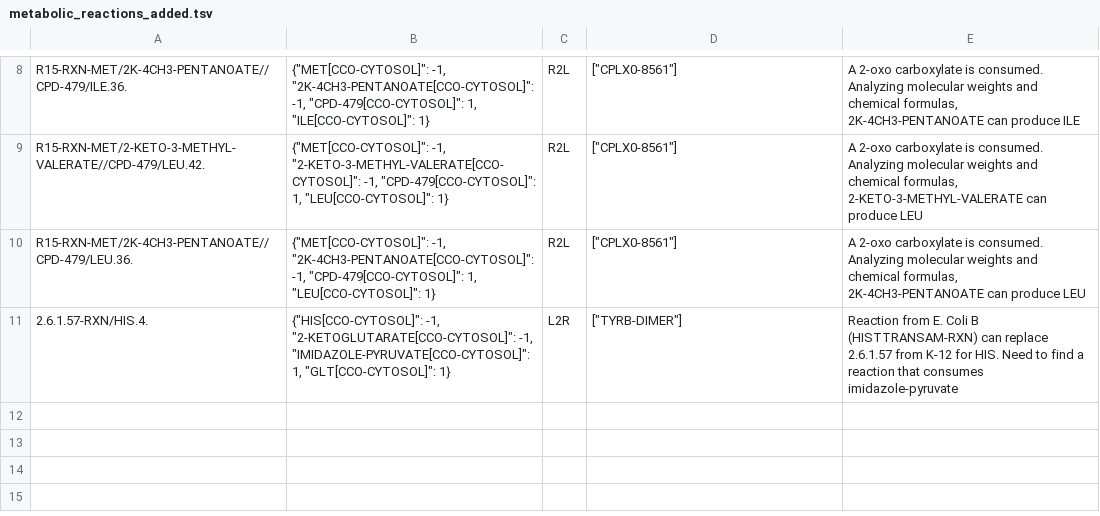
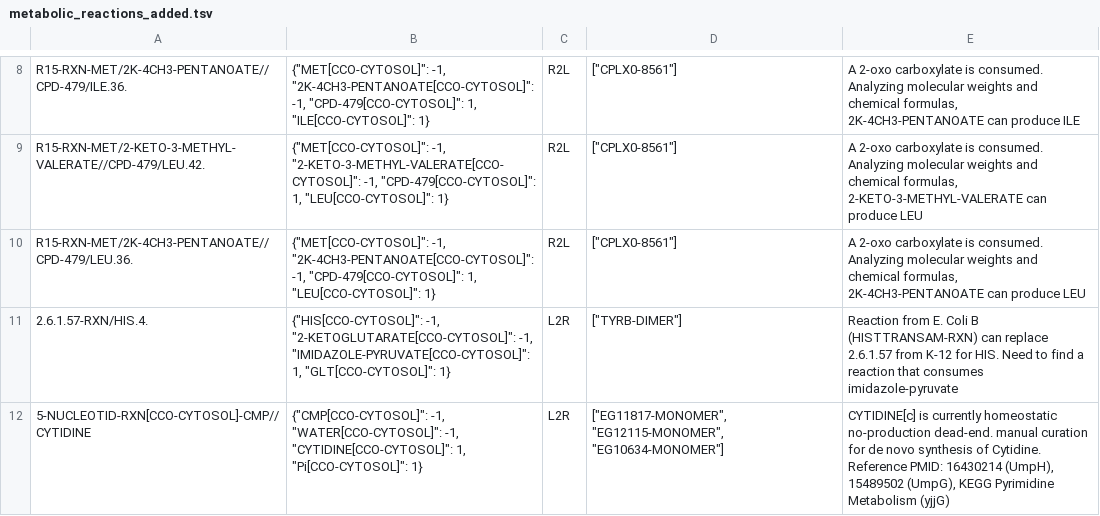
Before and after one commit to CovertLab/vEcoli, a TSV file: reconstruction/ecoli/flat/metabolic_reactions_added.tsv, drawn as a sheet; only a part is shown, gaps mark what is left out; the diff names each change by its address in the sheet, - before the commit and + after, or states it on an @@ line.

Commit message:
Added a new analysis script from wcEcoli and updated metabolism_reaction_add.tsv in flats to accommodate loss of reaction from EcoCyc 29.1

```diff
--- a/reconstruction/ecoli/flat/metabolic_reactions_added.tsv
+++ b/reconstruction/ecoli/flat/metabolic_reactions_added.tsv
+row 12: 5-NUCLEOTID-RXN[CCO-CYTOSOL]-CMP//CYTIDINE | {"CMP[CCO-CYTOSOL]": -1, "WATER[CCO-CYTOSOL]": -1, "CYTIDINE[CCO-CYTOSOL]": 1, "Pi[CCO-CYTOSOL]": 1} | L2R | ["EG11817-MONOMER", "EG12115-MONOMER", "EG10634-MONOMER"] | CYTIDINE[c] is currently homeostatic no-production dead-end. manual curation for de novo synthesis of Cytidine. Reference PMID: 16430214 (UmpH), 15489502 (UmpG), KEGG Pyrimidine Metabolism (yjjG)
```
Also changed, not shown: 3 other files.
